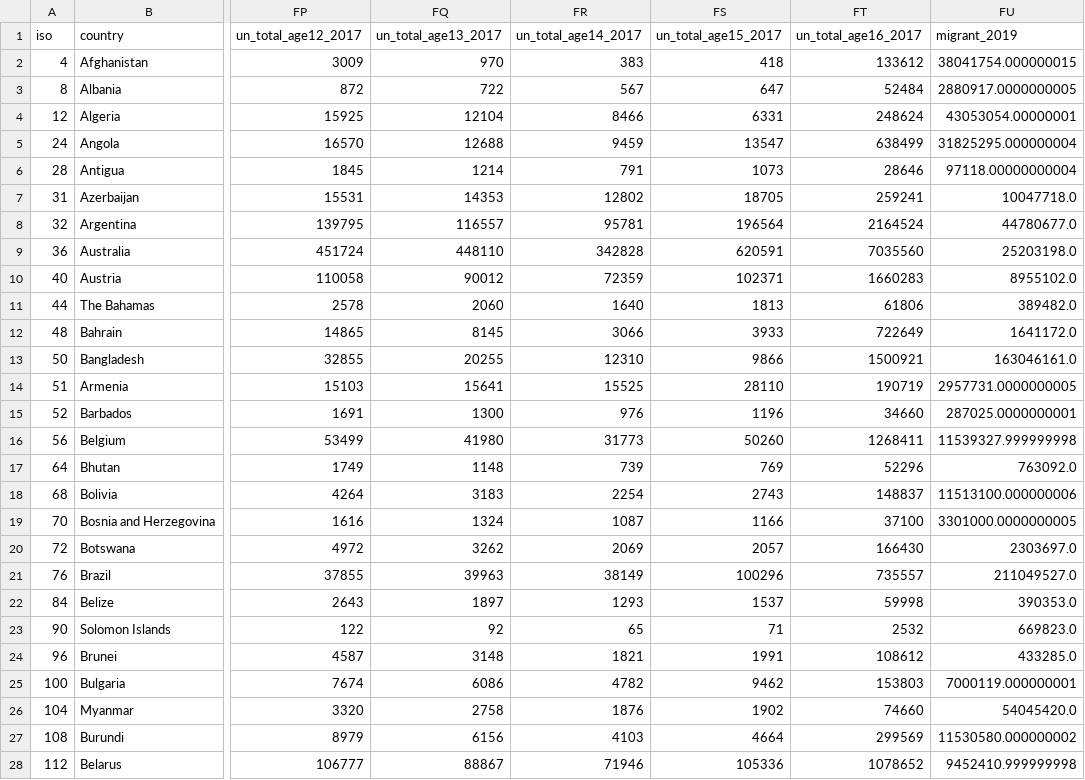
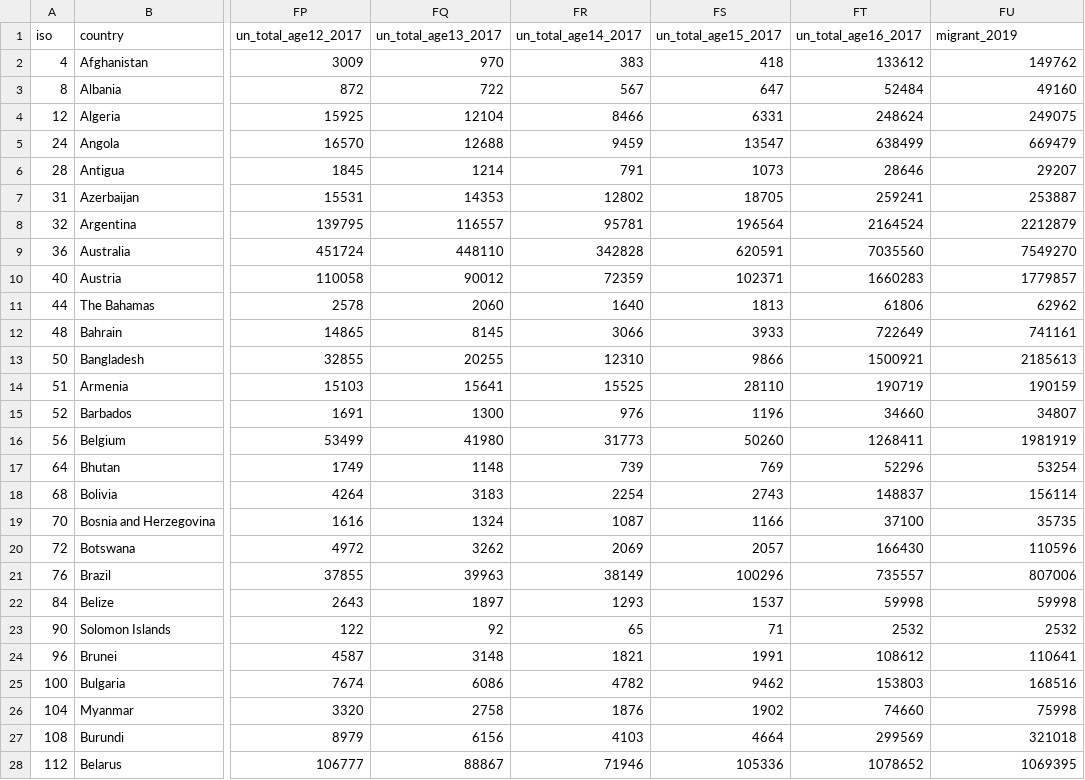
Before and after one commit to dorazhao99/migrant-stock-nowcasting, a CSV file: data/facebook_un_combined.csv, drawn as a sheet; only a part is shown, gaps mark what is left out; the diff covers the shown part only; the diff names each change by its address in the sheet, - before the commit and + after, or states it on an @@ line.

```diff
--- a/data/facebook_un_combined.csv
+++ b/data/facebook_un_combined.csv
-FU2 (migrant_2019): 38041754.000000015
+FU2 (migrant_2019): 149762
-FU3 (migrant_2019): 2880917.0000000005
+FU3 (migrant_2019): 49160
-FU4 (migrant_2019): 43053054.00000001
+FU4 (migrant_2019): 249075
-FU5 (migrant_2019): 31825295.000000004
+FU5 (migrant_2019): 669479
-FU6 (migrant_2019): 97118.00000000004
+FU6 (migrant_2019): 29207
-FU7 (migrant_2019): 10047718.0
+FU7 (migrant_2019): 253887
-FU8 (migrant_2019): 44780677.0
+FU8 (migrant_2019): 2212879
-FU9 (migrant_2019): 25203198.0
+FU9 (migrant_2019): 7549270
-FU10 (migrant_2019): 8955102.0
+FU10 (migrant_2019): 1779857
-FU11 (migrant_2019): 389482.0
+FU11 (migrant_2019): 62962
-FU12 (migrant_2019): 1641172.0
+FU12 (migrant_2019): 741161
-FU13 (migrant_2019): 163046161.0
+FU13 (migrant_2019): 2185613
-FU14 (migrant_2019): 2957731.0000000005
+FU14 (migrant_2019): 190159
-FU15 (migrant_2019): 287025.0000000001
+FU15 (migrant_2019): 34807
-FU16 (migrant_2019): 11539327.999999998
+FU16 (migrant_2019): 1981919
-FU17 (migrant_2019): 763092.0
+FU17 (migrant_2019): 53254
-FU18 (migrant_2019): 11513100.000000006
+FU18 (migrant_2019): 156114
-FU19 (migrant_2019): 3301000.0000000005
+FU19 (migrant_2019): 35735
-FU20 (migrant_2019): 2303697.0
+FU20 (migrant_2019): 110596
-FU21 (migrant_2019): 211049527.0
+FU21 (migrant_2019): 807006
-FU22 (migrant_2019): 390353.0
+FU22 (migrant_2019): 59998
-FU23 (migrant_2019): 669823.0
+FU23 (migrant_2019): 2532
-FU24 (migrant_2019): 433285.0
+FU24 (migrant_2019): 110641
-FU25 (migrant_2019): 7000119.000000001
+FU25 (migrant_2019): 168516
-FU26 (migrant_2019): 54045420.0
+FU26 (migrant_2019): 75998
-FU27 (migrant_2019): 11530580.000000002
+FU27 (migrant_2019): 321018
-FU28 (migrant_2019): 9452410.999999998
+FU28 (migrant_2019): 1069395
```
Also changed, not shown: 165 edited cells elsewhere in this file, 3 other files.
